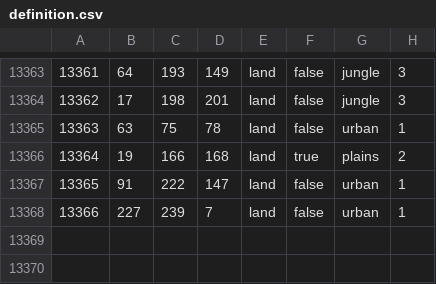
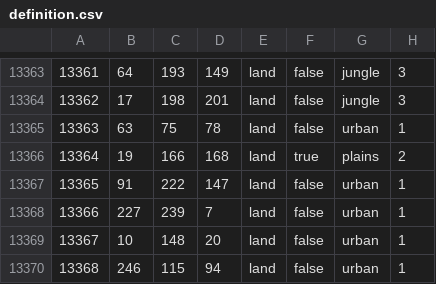
Before and after one commit to NeuGemi/seelow_heights, a CSV file: map/definition.csv, drawn as a sheet; only a part is shown, gaps mark what is left out.

```diff
--- a/map/definition.csv
+++ b/map/definition.csv
@@ -13368 +13368,3 @@
 13366;227;239;7;land;false;urban;1
+13367;10;148;20;land;false;urban;1
+13368;246;115;94;land;false;urban;1
```
Also changed, not shown: 8 other files.
